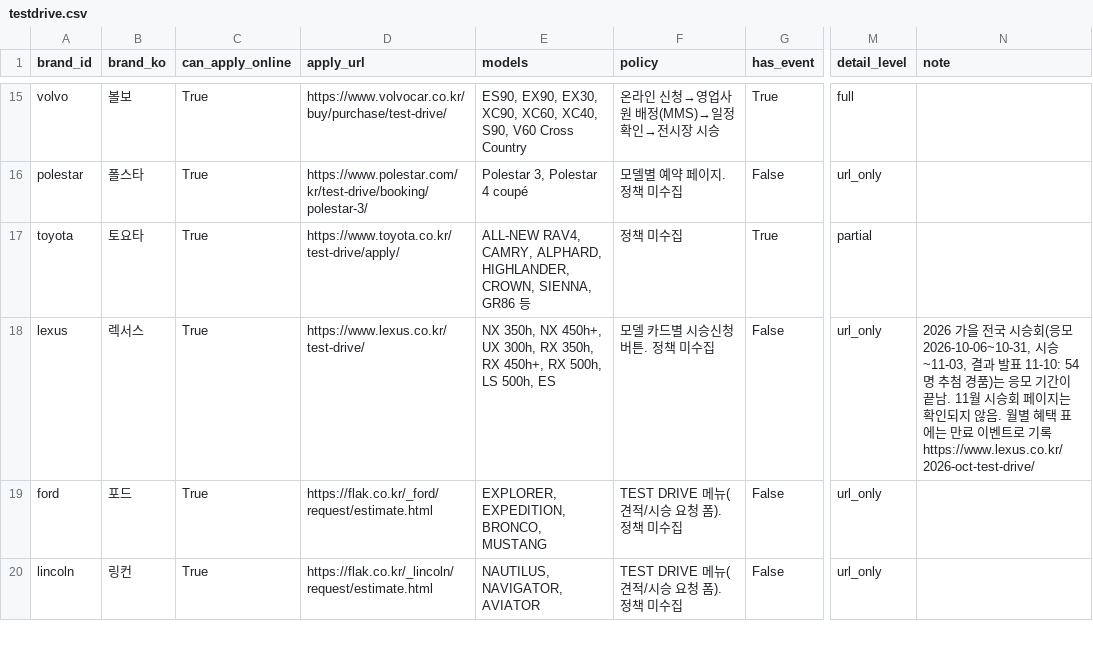
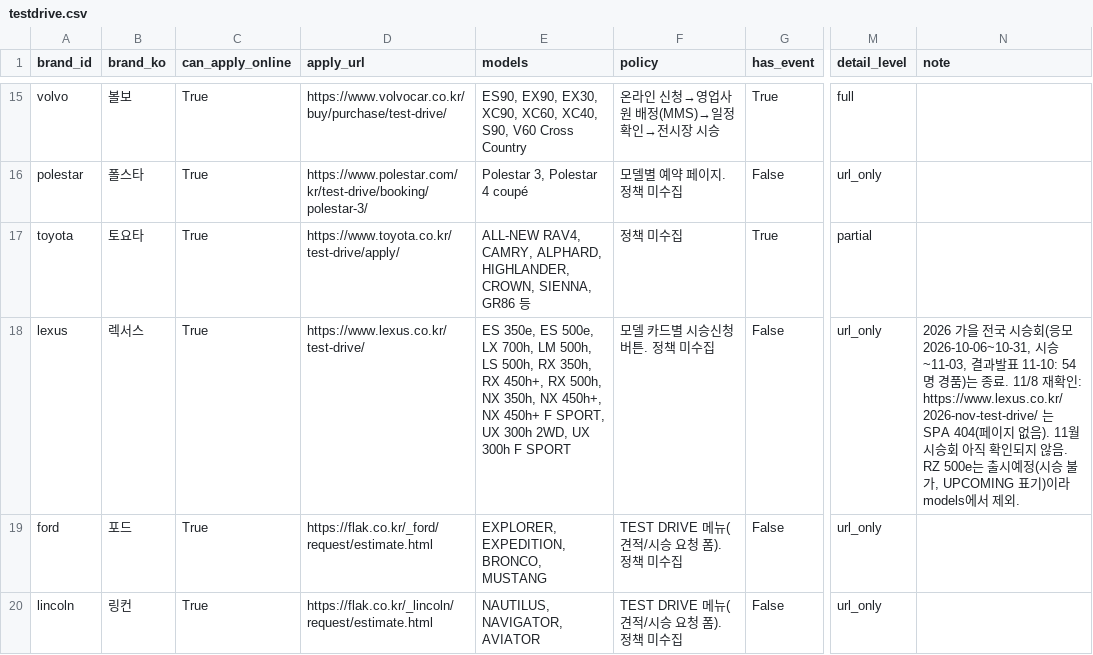
Before and after one commit to period317/car-db, a CSV file: data/unified/testdrive.csv, drawn as a sheet; only a part is shown, gaps mark what is left out; the diff names each change by its address in the sheet, - before the commit and + after, or states it on an @@ line.

```diff
--- a/data/unified/testdrive.csv
+++ b/data/unified/testdrive.csv
-E18 (models): NX 350h, NX 450h+, UX 300h, RX 350h, RX 450h+, RX 500h, LS 500h, ES
+E18 (models): ES 350e, ES 500e, LX 700h, LM 500h, LS 500h, RX 350h, RX 450h+, RX 500h, NX 350h, NX 450h+, NX 450h+ F SPORT, UX 300h 2WD, UX 300h F SPORT
-N18 (note): …~11-03, 결과 발표 11-10: 54명 추첨 경품)는 응모 기간이 끝남. 11월 시승회 페이지는 확인되지 않음. 월별 혜택 표에는 만료 이벤트로 기록 https://www.lexus.co.kr/2026-oct-test-drive/
+N18 (note): …~11-03, 결과발표 11-10: 54명 경품)는 종료. 11/8 재확인: https://www.lexus.co.kr/2026-nov-test-drive/ 는 SPA 404(페이지 없음). 11월 시승회 아직 확인되지 않음. RZ 500e는 출시예정(시승 불가, UPCOMING 표기)이라 models에서 제외.
```
Also changed, not shown: data/history/benefits_history.csv, data/unified/benefits.csv, 33 other files.
